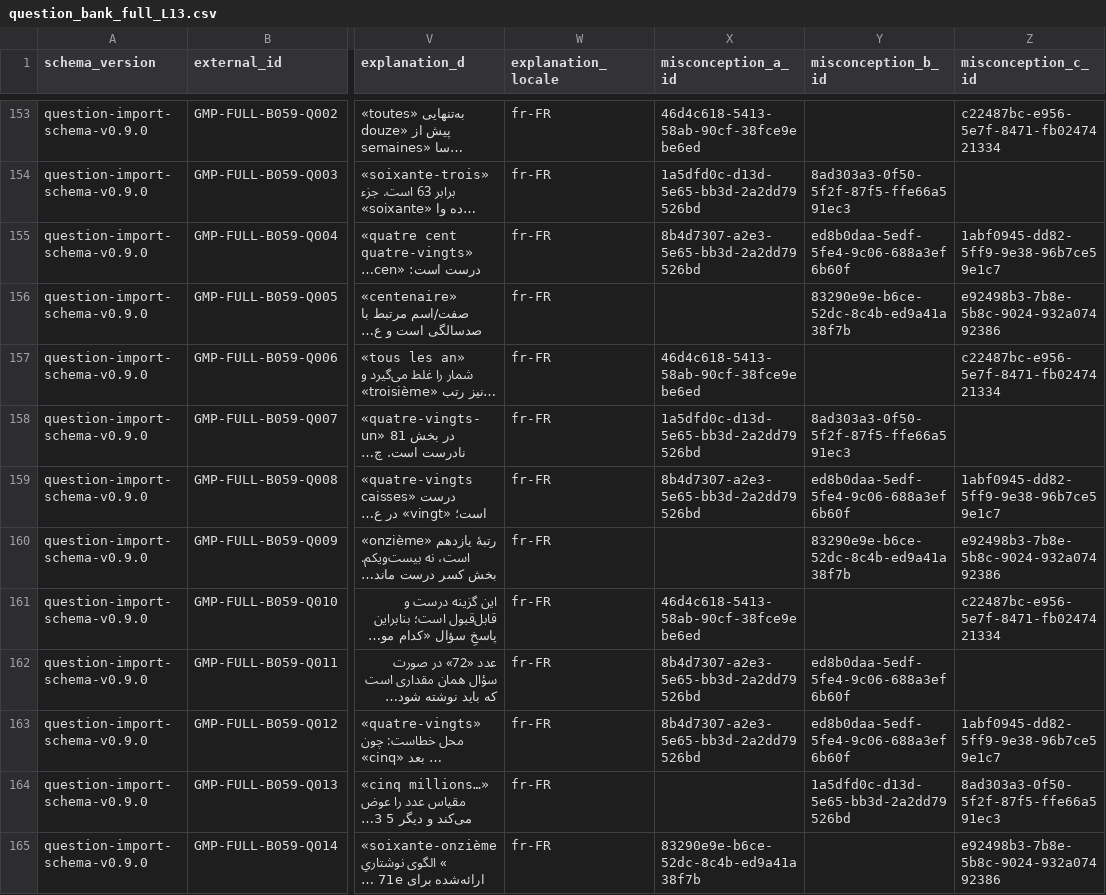
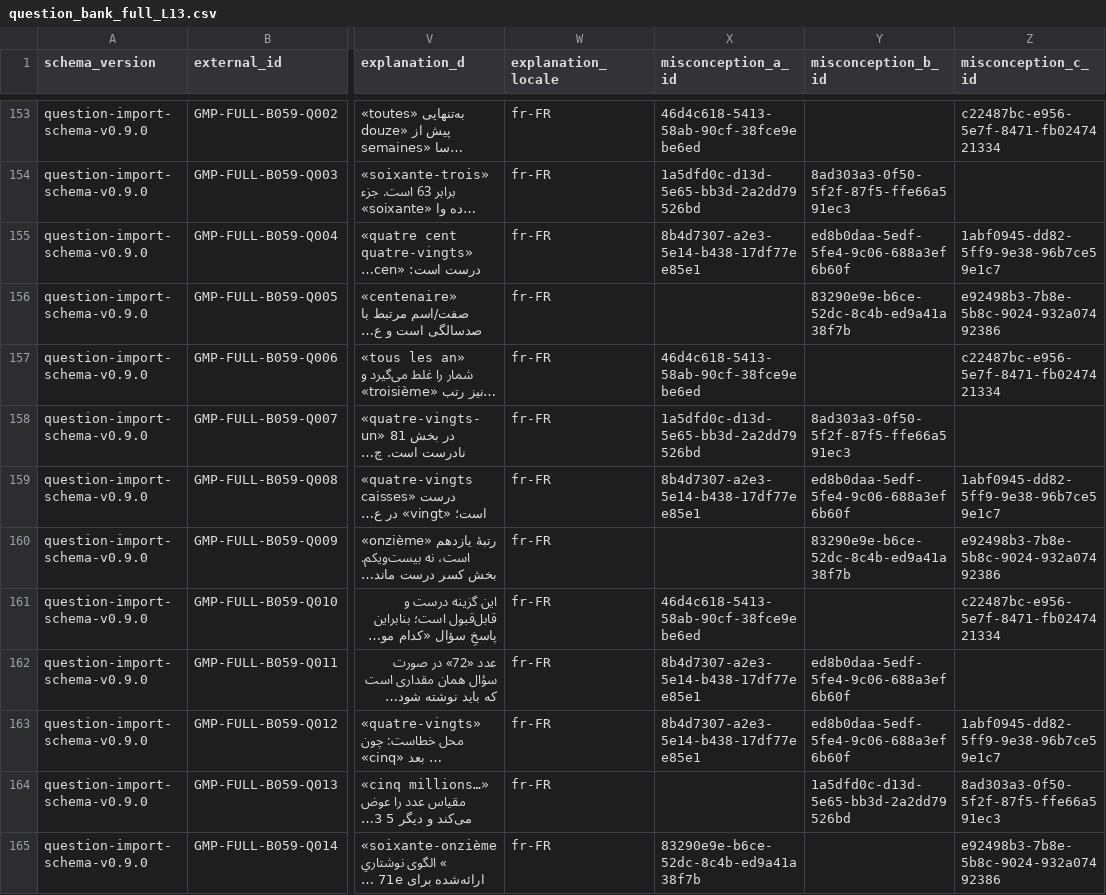
Before and after one commit to ImanNasrEsfahani/grammar-mastery-platform, a CSV file: data/question_bank/full/v1.0/master/question_bank_full_L13.csv, drawn as a sheet; only a part is shown, gaps mark what is left out; long unchanged cells end in …; the diff names each change by its address in the sheet, - before the commit and + after, or states it on an @@ line.

```diff
--- a/data/question_bank/full/v1.0/master/question_bank_full_L13.csv
+++ b/data/question_bank/full/v1.0/master/question_bank_full_L13.csv
-X155 (misconception_a_id): 8b4d7307-a2e3-5e65-bb3d-2a2dd79526bd
+X155 (misconception_a_id): 8b4d7307-a2e3-5e14-b438-17df77ee85e1
-X159 (misconception_a_id): 8b4d7307-a2e3-5e65-bb3d-2a2dd79526bd
+X159 (misconception_a_id): 8b4d7307-a2e3-5e14-b438-17df77ee85e1
-X162:X163 (misconception_a_id): 8b4d7307-a2e3-5e65-bb3d-2a2dd79526bd
+X162:X163 (misconception_a_id): 8b4d7307-a2e3-5e14-b438-17df77ee85e1
```
Also changed, not shown: data/question_bank/full/v1.0/master/question_bank_full_L40.csv.
